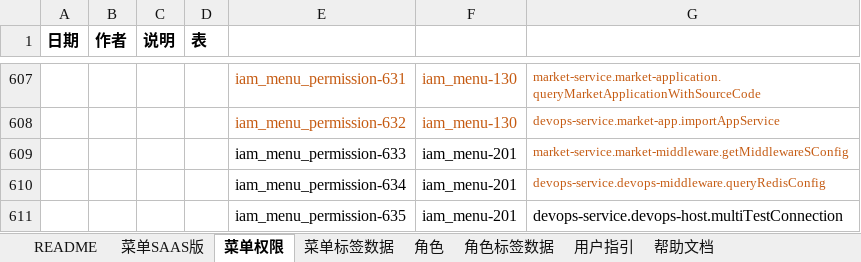
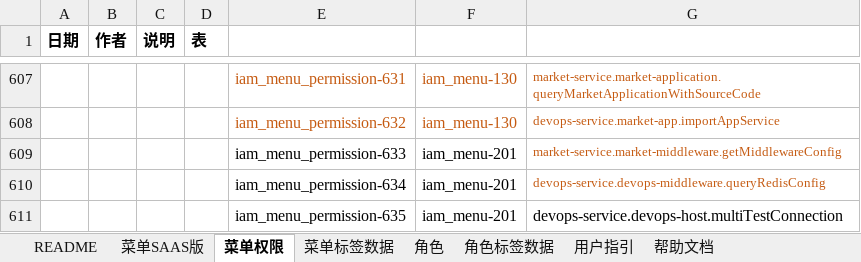
Before and after one commit to open-hand/devops-service, an Excel workbook: src/main/resources/script/db/init-data/devops_service/hzero_platform/hzero-menu-user-role-label.xlsx, sheet 菜单权限, drawn as a sheet; only a part is shown, gaps mark what is left out; values as stored, in another font and other column widths than the file's, no borders; the diff names each change by its address in the sheet, - before the commit and + after, or states it on an @@ line.

Commit message:
[FIX] 将错误permission_code修正为market-service.market-middleware.getMiddlewareConfig

```diff
--- a/src/main/resources/script/db/init-data/devops_service/hzero_platform/hzero-menu-user-role-label.xlsx (sheet 菜单权限)
+++ b/src/main/resources/script/db/init-data/devops_service/hzero_platform/hzero-menu-user-role-label.xlsx (sheet 菜单权限)
-G609: market-service.market-middleware.getMiddlewareSConfig
+G609: market-service.market-middleware.getMiddlewareConfig
```
